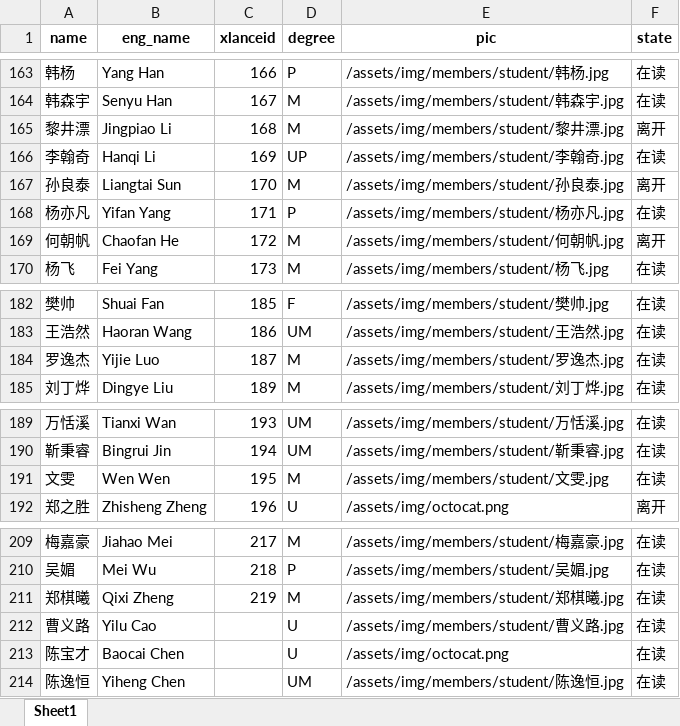
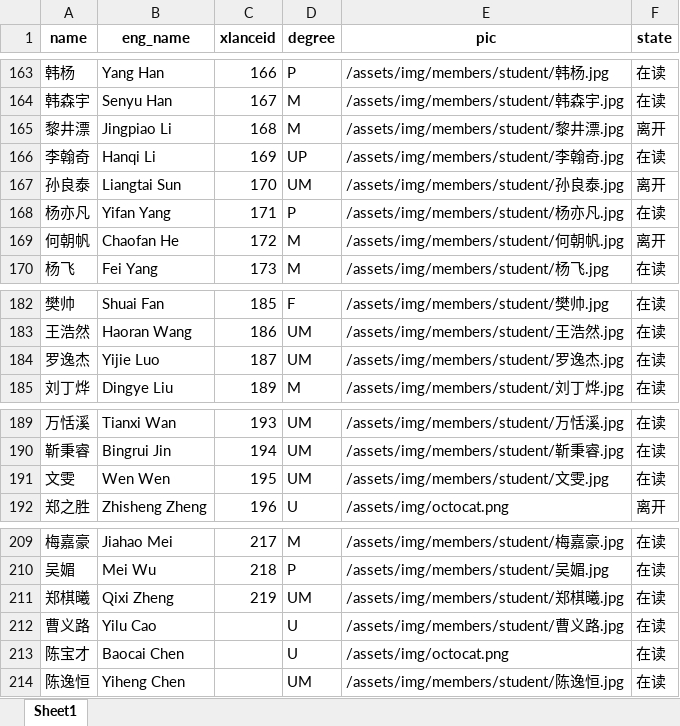
Before and after one commit to X-LANCE/x-lance.github.io, an Excel workbook: process_avatar/final.xlsx, sheet Sheet1, drawn as a sheet; only a part is shown, gaps mark what is left out; values as stored, in another font and other column widths than the file's, no borders; the diff names each change by its address in the sheet, - before the commit and + after, or states it on an @@ line.

```diff
--- a/process_avatar/final.xlsx (sheet Sheet1)
+++ b/process_avatar/final.xlsx (sheet Sheet1)
-D167 (degree): M
+D167 (degree): UM
-D184 (degree): M
+D184 (degree): UM
-D191 (degree): M
+D191 (degree): UM
-D211 (degree): M
+D211 (degree): UM
```
Also changed, not shown: 4 other files.
